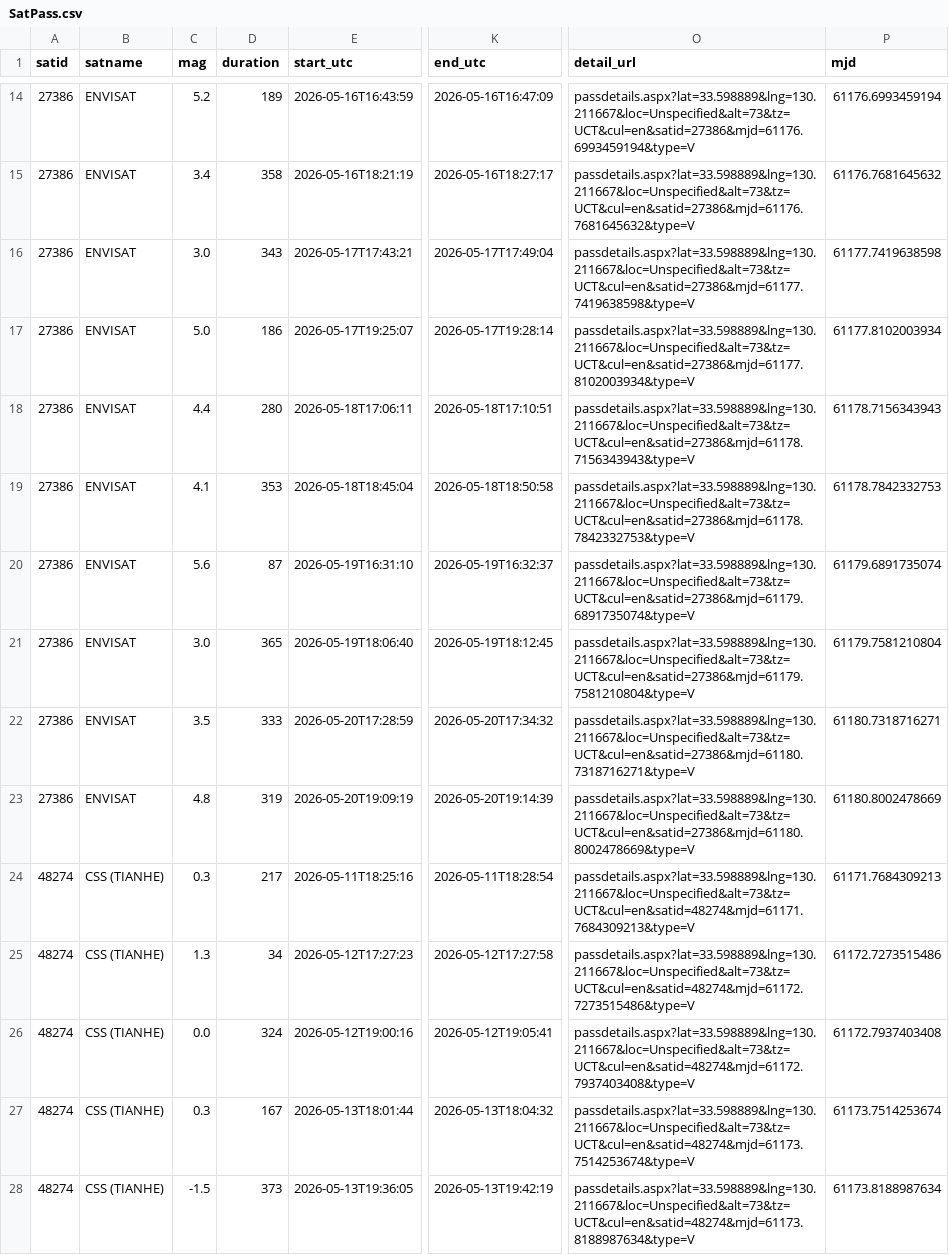
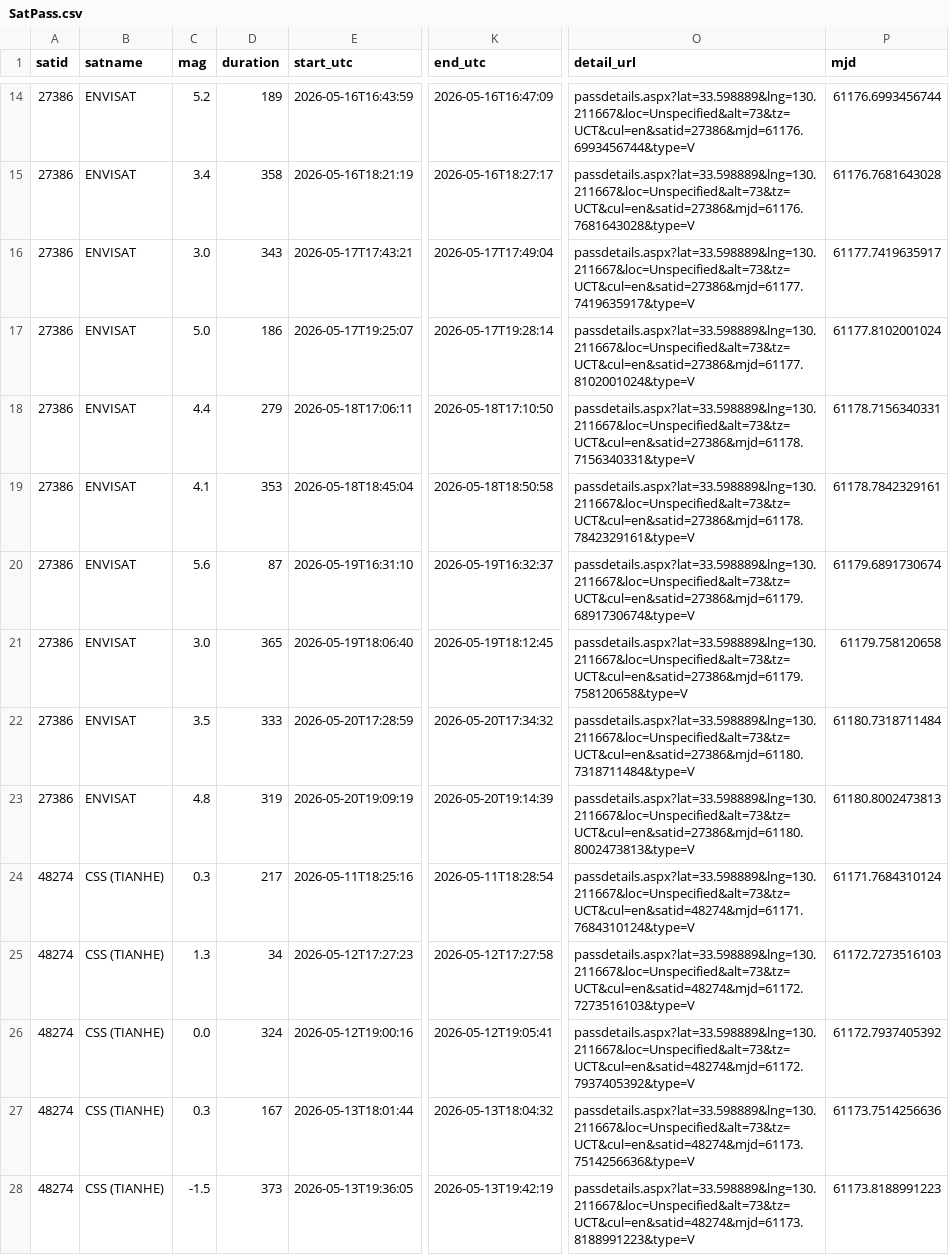
Before and after one commit to kiyo-astro/SSDL-SatPass-Notification, a CSV file: output/heavens-above/SatPass.csv, drawn as a sheet; only a part is shown, gaps mark what is left out; the diff covers the shown part only; the diff names each change by its address in the sheet, - before the commit and + after, or states it on an @@ line.

```diff
--- a/output/heavens-above/SatPass.csv
+++ b/output/heavens-above/SatPass.csv
-O14 (detail_url): passdetails.aspx?lat=33.598889&lng=130.211667&loc=Unspecified&alt=73&tz=UCT&cul=en&satid=27386&mjd=61176.6993459194&type=V
+O14 (detail_url): passdetails.aspx?lat=33.598889&lng=130.211667&loc=Unspecified&alt=73&tz=UCT&cul=en&satid=27386&mjd=61176.6993456744&type=V
-P14 (mjd): 61176.6993459194
+P14 (mjd): 61176.6993456744
-O15 (detail_url): passdetails.aspx?lat=33.598889&lng=130.211667&loc=Unspecified&alt=73&tz=UCT&cul=en&satid=27386&mjd=61176.7681645632&type=V
+O15 (detail_url): passdetails.aspx?lat=33.598889&lng=130.211667&loc=Unspecified&alt=73&tz=UCT&cul=en&satid=27386&mjd=61176.7681643028&type=V
-P15 (mjd): 61176.7681645632
+P15 (mjd): 61176.7681643028
-O16 (detail_url): passdetails.aspx?lat=33.598889&lng=130.211667&loc=Unspecified&alt=73&tz=UCT&cul=en&satid=27386&mjd=61177.7419638598&type=V
+O16 (detail_url): passdetails.aspx?lat=33.598889&lng=130.211667&loc=Unspecified&alt=73&tz=UCT&cul=en&satid=27386&mjd=61177.7419635917&type=V
-P16 (mjd): 61177.7419638598
+P16 (mjd): 61177.7419635917
-O17 (detail_url): passdetails.aspx?lat=33.598889&lng=130.211667&loc=Unspecified&alt=73&tz=UCT&cul=en&satid=27386&mjd=61177.8102003934&type=V
+O17 (detail_url): passdetails.aspx?lat=33.598889&lng=130.211667&loc=Unspecified&alt=73&tz=UCT&cul=en&satid=27386&mjd=61177.8102001024&type=V
-P17 (mjd): 61177.8102003934
+P17 (mjd): 61177.8102001024
-D18 (duration): 280
+D18 (duration): 279
-K18 (end_utc): 2026-05-18T17:10:51
+K18 (end_utc): 2026-05-18T17:10:50
-O18 (detail_url): passdetails.aspx?lat=33.598889&lng=130.211667&loc=Unspecified&alt=73&tz=UCT&cul=en&satid=27386&mjd=61178.7156343943&type=V
+O18 (detail_url): passdetails.aspx?lat=33.598889&lng=130.211667&loc=Unspecified&alt=73&tz=UCT&cul=en&satid=27386&mjd=61178.7156340331&type=V
-P18 (mjd): 61178.7156343943
+P18 (mjd): 61178.7156340331
-O19 (detail_url): passdetails.aspx?lat=33.598889&lng=130.211667&loc=Unspecified&alt=73&tz=UCT&cul=en&satid=27386&mjd=61178.7842332753&type=V
+O19 (detail_url): passdetails.aspx?lat=33.598889&lng=130.211667&loc=Unspecified&alt=73&tz=UCT&cul=en&satid=27386&mjd=61178.7842329161&type=V
-P19 (mjd): 61178.7842332753
+P19 (mjd): 61178.7842329161
-O20 (detail_url): passdetails.aspx?lat=33.598889&lng=130.211667&loc=Unspecified&alt=73&tz=UCT&cul=en&satid=27386&mjd=61179.6891735074&type=V
+O20 (detail_url): passdetails.aspx?lat=33.598889&lng=130.211667&loc=Unspecified&alt=73&tz=UCT&cul=en&satid=27386&mjd=61179.6891730674&type=V
-P20 (mjd): 61179.6891735074
+P20 (mjd): 61179.6891730674
-O21 (detail_url): passdetails.aspx?lat=33.598889&lng=130.211667&loc=Unspecified&alt=73&tz=UCT&cul=en&satid=27386&mjd=61179.7581210804&type=V
+O21 (detail_url): passdetails.aspx?lat=33.598889&lng=130.211667&loc=Unspecified&alt=73&tz=UCT&cul=en&satid=27386&mjd=61179.758120658&type=V
-P21 (mjd): 61179.7581210804
+P21 (mjd): 61179.758120658
-O22 (detail_url): passdetails.aspx?lat=33.598889&lng=130.211667&loc=Unspecified&alt=73&tz=UCT&cul=en&satid=27386&mjd=61180.7318716271&type=V
+O22 (detail_url): passdetails.aspx?lat=33.598889&lng=130.211667&loc=Unspecified&alt=73&tz=UCT&cul=en&satid=27386&mjd=61180.7318711484&type=V
-P22 (mjd): 61180.7318716271
+P22 (mjd): 61180.7318711484
-O23 (detail_url): passdetails.aspx?lat=33.598889&lng=130.211667&loc=Unspecified&alt=73&tz=UCT&cul=en&satid=27386&mjd=61180.8002478669&type=V
+O23 (detail_url): passdetails.aspx?lat=33.598889&lng=130.211667&loc=Unspecified&alt=73&tz=UCT&cul=en&satid=27386&mjd=61180.8002473813&type=V
-P23 (mjd): 61180.8002478669
+P23 (mjd): 61180.8002473813
-O24 (detail_url): passdetails.aspx?lat=33.598889&lng=130.211667&loc=Unspecified&alt=73&tz=UCT&cul=en&satid=48274&mjd=61171.7684309213&type=V
+O24 (detail_url): passdetails.aspx?lat=33.598889&lng=130.211667&loc=Unspecified&alt=73&tz=UCT&cul=en&satid=48274&mjd=61171.7684310124&type=V
-P24 (mjd): 61171.7684309213
+P24 (mjd): 61171.7684310124
-O25 (detail_url): passdetails.aspx?lat=33.598889&lng=130.211667&loc=Unspecified&alt=73&tz=UCT&cul=en&satid=48274&mjd=61172.7273515486&type=V
+O25 (detail_url): passdetails.aspx?lat=33.598889&lng=130.211667&loc=Unspecified&alt=73&tz=UCT&cul=en&satid=48274&mjd=61172.7273516103&type=V
-P25 (mjd): 61172.7273515486
+P25 (mjd): 61172.7273516103
-O26 (detail_url): passdetails.aspx?lat=33.598889&lng=130.211667&loc=Unspecified&alt=73&tz=UCT&cul=en&satid=48274&mjd=61172.7937403408&type=V
+O26 (detail_url): passdetails.aspx?lat=33.598889&lng=130.211667&loc=Unspecified&alt=73&tz=UCT&cul=en&satid=48274&mjd=61172.7937405392&type=V
-P26 (mjd): 61172.7937403408
+P26 (mjd): 61172.7937405392
-O27 (detail_url): passdetails.aspx?lat=33.598889&lng=130.211667&loc=Unspecified&alt=73&tz=UCT&cul=en&satid=48274&mjd=61173.7514253674&type=V
+O27 (detail_url): passdetails.aspx?lat=33.598889&lng=130.211667&loc=Unspecified&alt=73&tz=UCT&cul=en&satid=48274&mjd=61173.7514256636&type=V
-P27 (mjd): 61173.7514253674
+P27 (mjd): 61173.7514256636
-O28 (detail_url): passdetails.aspx?lat=33.598889&lng=130.211667&loc=Unspecified&alt=73&tz=UCT&cul=en&satid=48274&mjd=61173.8188987634&type=V
+O28 (detail_url): passdetails.aspx?lat=33.598889&lng=130.211667&loc=Unspecified&alt=73&tz=UCT&cul=en&satid=48274&mjd=61173.8188991223&type=V
-P28 (mjd): 61173.8188987634
+P28 (mjd): 61173.8188991223
```
Also changed, not shown: 152 edited cells elsewhere in this file, 1 other file.
